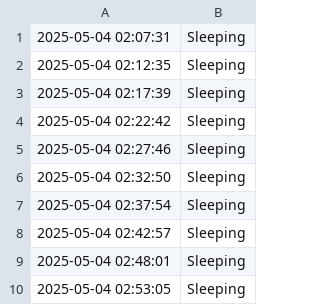
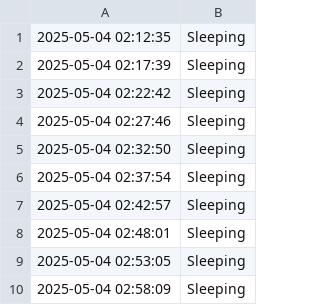
Before and after one commit to jalal6d6f/jalal.github.io, a CSV file: activity_log.csv, drawn as a sheet.

Commit message:
Update: 2025-05-04 02:58:10

```diff
--- a/activity_log.csv
+++ b/activity_log.csv
@@ -1,2 +1 @@
-2025-05-04 02:07:31,Sleeping
 2025-05-04 02:12:35,Sleeping
@@ -10 +9,2 @@
 2025-05-04 02:53:05,Sleeping
+2025-05-04 02:58:09,Sleeping
```
